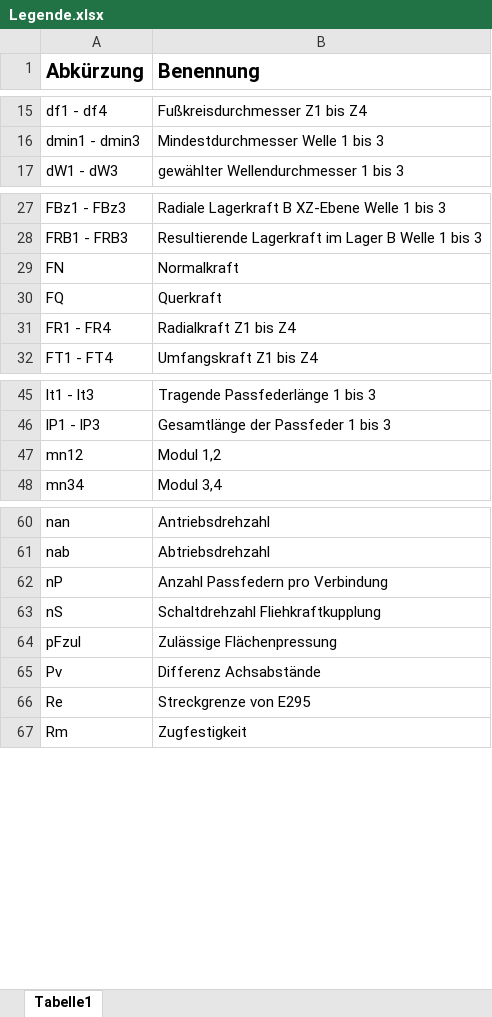
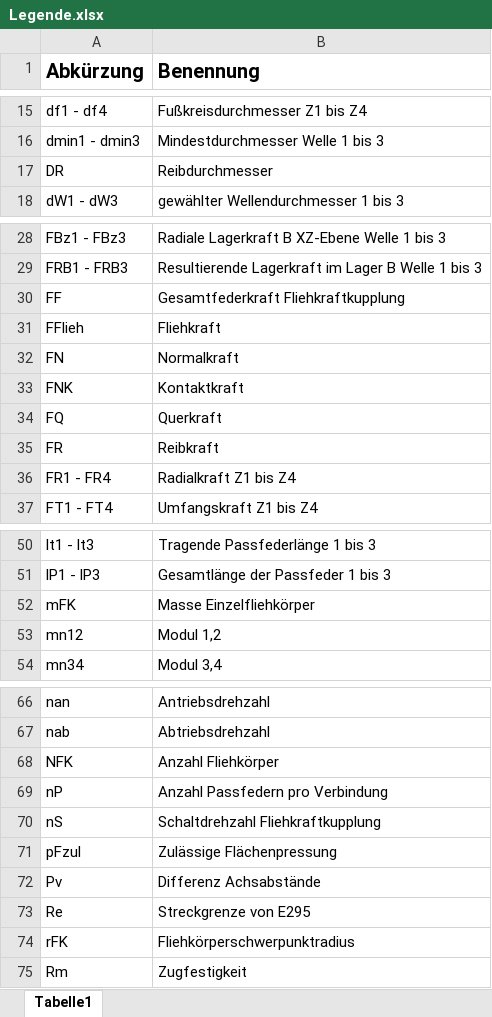
Before and after one commit to Marvin20212/Gruppe9_ME3E, an Excel workbook: Berechnungen/Legende.xlsx, sheet Tabelle1, drawn as a sheet; only a part is shown, gaps mark what is left out; values as stored, in another font and other column widths than the file's, no borders; the diff covers the shown part only; the diff names each change by its address in the sheet, - before the commit and + after, or states it on an @@ line.

Commit message:
Fliehkraftkupplung in Legende

```diff
--- a/Berechnungen/Legende.xlsx (sheet Tabelle1)
+++ b/Berechnungen/Legende.xlsx (sheet Tabelle1)
+row 17: DR | Reibdurchmesser
+row 30: FF | Gesamtfederkraft Fliehkraftkupplung
+row 31: FFlieh | Fliehkraft
+row 33: FNK | Kontaktkraft
+row 35: FR | Reibkraft
+row 52: mFK | Masse Einzelfliehkörper
+row 68: NFK | Anzahl Fliehkörper
+row 74: rFK | Fliehkörperschwerpunktradius
```
Also changed, not shown: 2 added rows and 2 edited cells elsewhere in this sheet, 6 other files.
